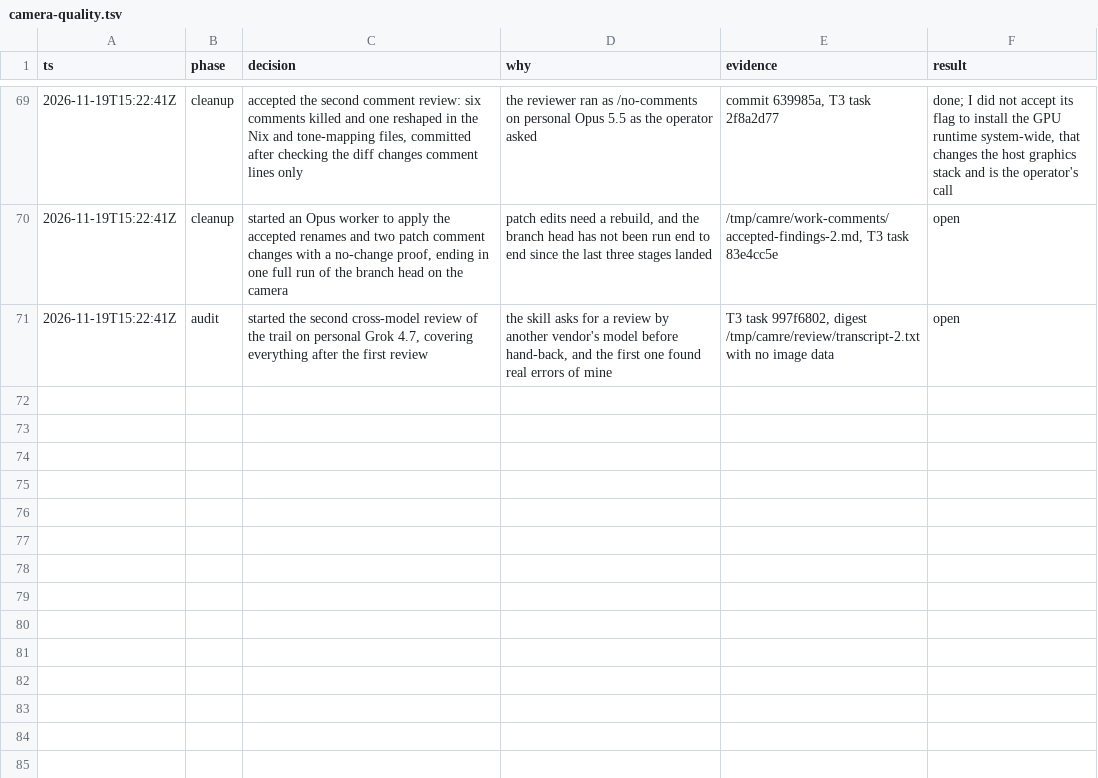
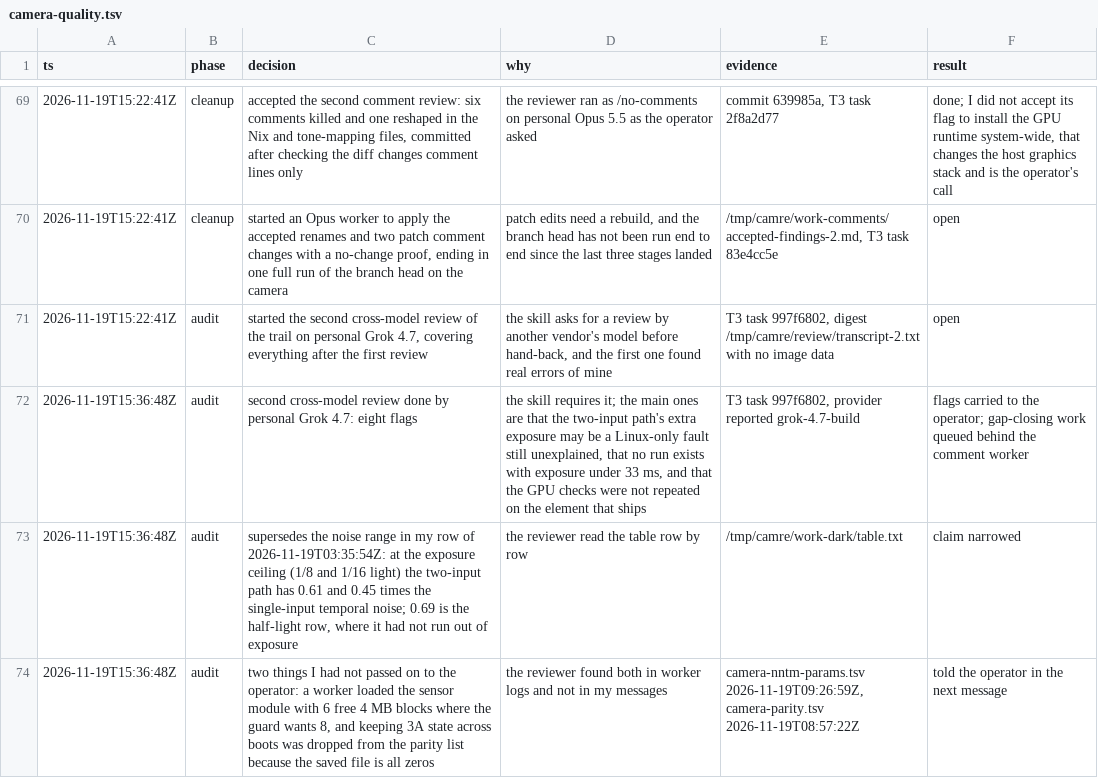
Before and after one commit to Dreaming-Codes/nixos, a TSV file: .audit/camera-quality.tsv, drawn as a sheet; only a part is shown, gaps mark what is left out; the diff names each change by its address in the sheet, - before the commit and + after, or states it on an @@ line.

```diff
--- a/.audit/camera-quality.tsv
+++ b/.audit/camera-quality.tsv
+row 72: 2026-11-19T15:36:48Z | audit | second cross-model review done by personal Grok 4.7: eight flags | the skill requires it; the main ones are that the two-input path's extra exposure may be a Linux-only fault still unexplained, that no run exists with exposure under 33 ms, and that the GPU checks were not repeated on the element that ships | T3 task 997f6802, provider reported grok-4.7-build | flags carried to the operator; gap-closing work queued behind the comment worker
+row 73: 2026-11-19T15:36:48Z | audit | supersedes the noise range in my row of 2026-11-19T03:35:54Z: at the exposure ceiling (1/8 and 1/16 light) the two-input path has 0.61 and 0.45 times the single-input temporal noise; 0.69 is the half-light row, where it had not run out of exposure | the reviewer read the table row by row | /tmp/camre/work-dark/table.txt | claim narrowed
+row 74: 2026-11-19T15:36:48Z | audit | two things I had not passed on to the operator: a worker loaded the sensor module with 6 free 4 MB blocks where the guard wants 8, and keeping 3A state across boots was dropped from the parity list because the saved file is all zeros | the reviewer found both in worker logs and not in my messages | camera-nntm-params.tsv 2026-11-19T09:26:59Z, camera-parity.tsv 2026-11-19T08:57:22Z | told the operator in the next message
```
